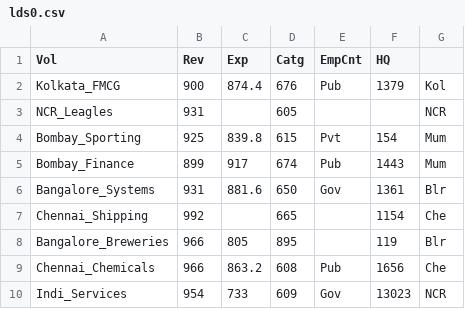
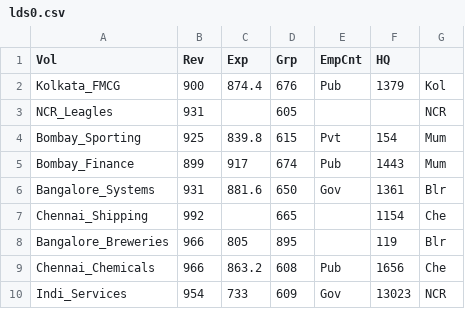
Before and after one commit to vcsgithub/vcsgithub.github.io, a CSV file: lds0.csv, drawn as a sheet.

Commit message:
Update lds0.csv

```diff
--- a/lds0.csv
+++ b/lds0.csv
@@ -1,2 +1,2 @@
-Vol,Rev,Exp,Catg,EmpCnt,HQ
+Vol,Rev,Exp,Grp,EmpCnt,HQ
 Kolkata_FMCG,900,874.4,676,Pub,1379,Kol
```
